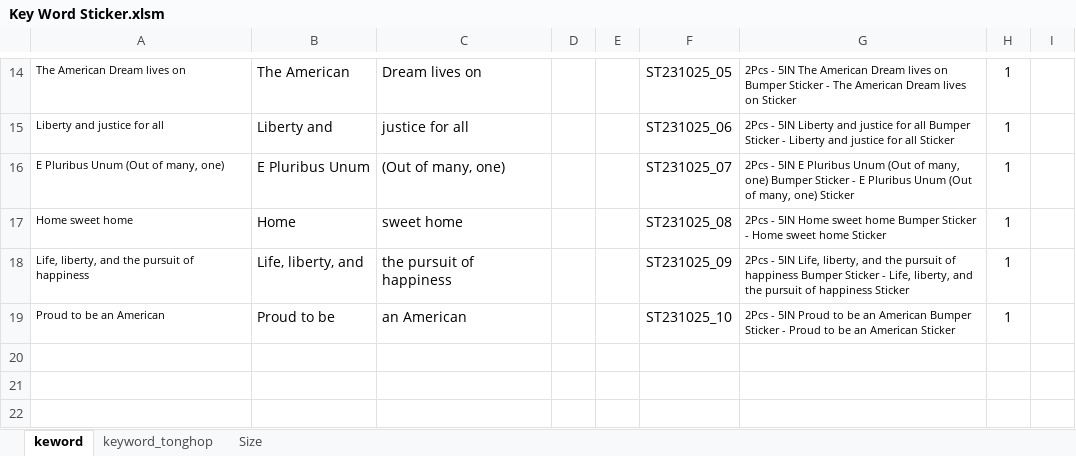
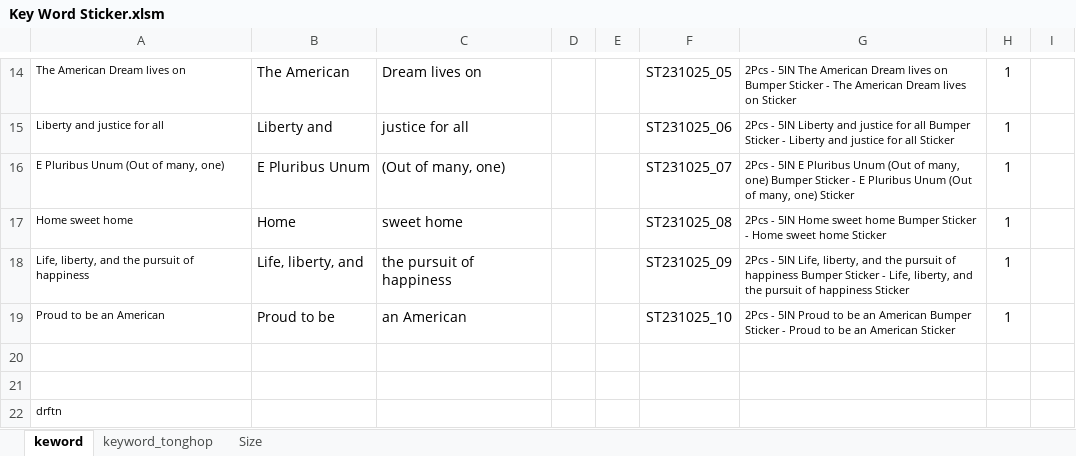
Before and after one commit to Smith0988/sticker, an Excel workbook: temp_data/Key Word Sticker.xlsm, sheet keword, drawn as a sheet; only a part is shown, gaps mark what is left out; values as stored, in another font and other column widths than the file's, no borders; charts and pictures not drawn; the diff names each change by its address in the sheet, - before the commit and + after, or states it on an @@ line.

```diff
--- a/temp_data/Key Word Sticker.xlsm (sheet keword)
+++ b/temp_data/Key Word Sticker.xlsm (sheet keword)
+row 20: (empty)
+row 21: (empty)
+row 22: drftn
```
Also changed, not shown: charts or pictures, 23 other files.
